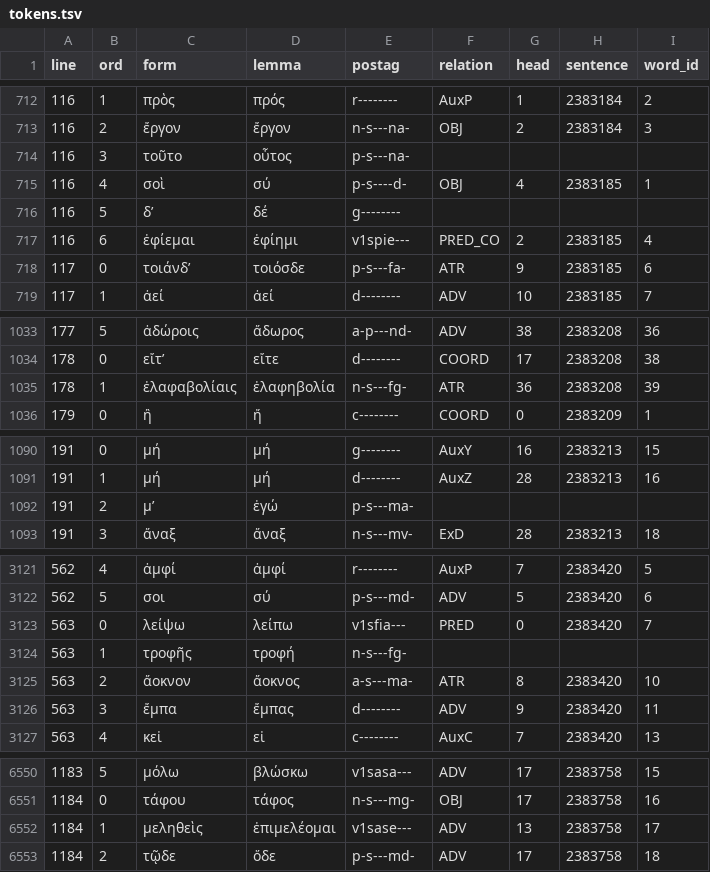
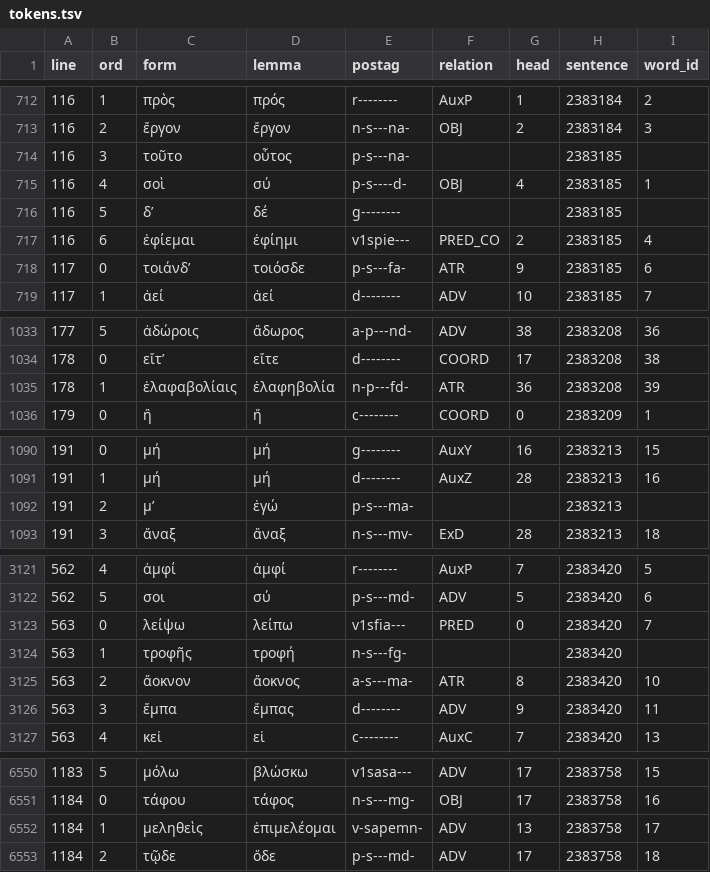
Before and after one commit to polemistes/anagnosis, a TSV file: texts/ajax/tokens.tsv, drawn as a sheet; only a part is shown, gaps mark what is left out; the diff covers the shown part only.

```diff
--- a/texts/ajax/tokens.tsv
+++ b/texts/ajax/tokens.tsv
@@ -713,5 +713,5 @@ line	ord	form	lemma	postag	relation	head	sentence	word_id
 116	2	ἔργον	ἔργον	n-s---na-	OBJ	2	2383184	3
-116	3	τοῦτο	οὗτος	p-s---na-				
+116	3	τοῦτο	οὗτος	p-s---na-			2383185	
 116	4	σοὶ	σύ	p-s----d-	OBJ	4	2383185	1
-116	5	δʼ	δέ	g--------				
+116	5	δʼ	δέ	g--------			2383185	
 116	6	ἐφίεμαι	ἐφίημι	v1spie---	PRED_CO	2	2383185	4
@@ -1034,3 +1034,3 @@ line	ord	form	lemma	postag	relation	head	sentence	word_id
 178	0	εἴτʼ	εἴτε	d--------	COORD	17	2383208	38
-178	1	ἐλαφαβολίαις	ἐλαφηβολία	n-s---fg-	ATR	36	2383208	39
+178	1	ἐλαφαβολίαις	ἐλαφηβολία	n-p---fd-	ATR	36	2383208	39
 179	0	ἢ	ἤ	c--------	COORD	0	2383209	1
@@ -1091,3 +1091,3 @@ line	ord	form	lemma	postag	relation	head	sentence	word_id
 191	1	μή	μή	d--------	AuxZ	28	2383213	16
-191	2	μʼ	ἐγώ	p-s---ma-				
+191	2	μʼ	ἐγώ	p-s---ma-			2383213	
 191	3	ἄναξ	ἄναξ	n-s---mv-	ExD	28	2383213	18
@@ -3123,3 +3123,3 @@ line	ord	form	lemma	postag	relation	head	sentence	word_id
 563	0	λείψω	λείπω	v1sfia---	PRED	0	2383420	7
-563	1	τροφῆς	τροφή	n-s---fg-				
+563	1	τροφῆς	τροφή	n-s---fg-			2383420	
 563	2	ἄοκνον	ἄοκνος	a-s---ma-	ATR	8	2383420	10
@@ -6551,3 +6551,3 @@ line	ord	form	lemma	postag	relation	head	sentence	word_id
 1184	0	τάφου	τάφος	n-s---mg-	OBJ	17	2383758	16
-1184	1	μεληθεὶς	ἐπιμελέομαι	v1sase---	ADV	13	2383758	17
+1184	1	μεληθεὶς	ἐπιμελέομαι	v-sapemn-	ADV	13	2383758	17
 1184	2	τῷδε	ὅδε	p-s---md-	ADV	17	2383758	18
```
Also changed, not shown: 3 edited cells elsewhere in this file, texts/electra/syntax-nodes.tsv, texts/electra/tokens.tsv, 16 other files.
